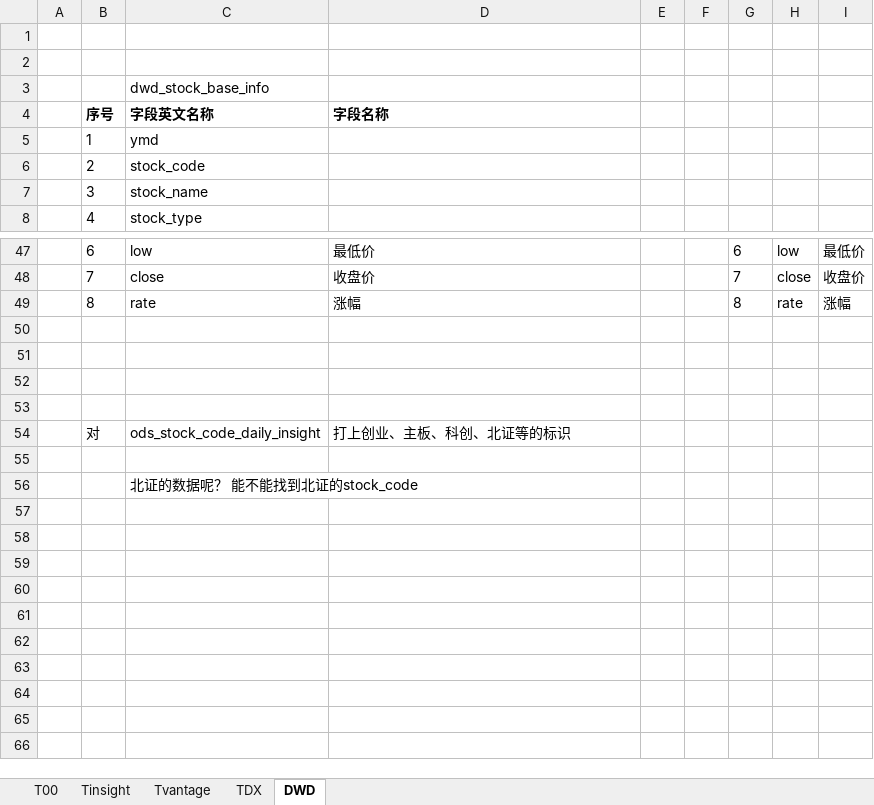
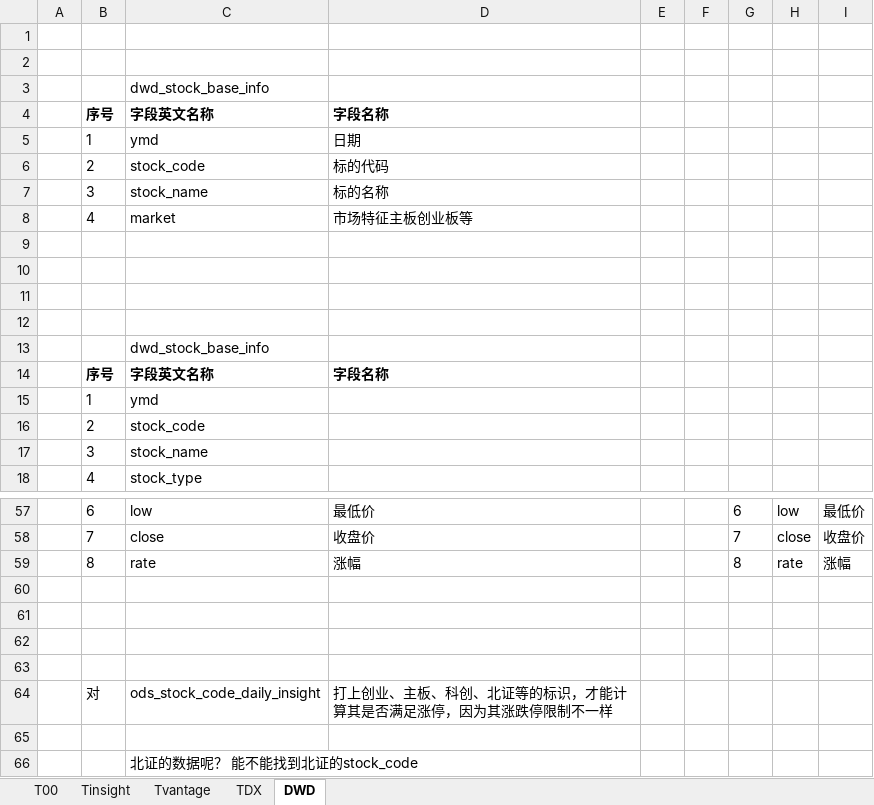
Before and after one commit to WangDaoheng/Quant, an Excel workbook: Quant模型设计.xlsx, sheet DWD, drawn as a sheet; only a part is shown, gaps mark what is left out; values as stored, in another font and other column widths than the file's, no borders; addresses are those after the commit; the diff names each change by its address in the sheet, - before the commit and + after, or states it on an @@ line.

```diff
--- a/Quant模型设计.xlsx (sheet DWD)
+++ b/Quant模型设计.xlsx (sheet DWD)
+row 5:  | 1 | ymd | 日期
+row 6:  | 2 | stock_code | 标的代码
+row 7:  | 3 | stock_name | 标的名称
+row 8:  | 4 | market | 市场特征主板创业板等
+row 9: (empty)
+row 10: (empty)
+row 11: (empty)
+row 12: (empty)
+row 13:  |  | dwd_stock_base_info
+row 14:  | 序号 | 字段英文名称 | 字段名称
-D64: 打上创业、主板、科创、北证等的标识
+D64: 打上创业、主板、科创、北证等的标识，才能计算其是否满足涨停，因为其涨跌停限制不一样
```
Also changed, not shown: 5 other files.
